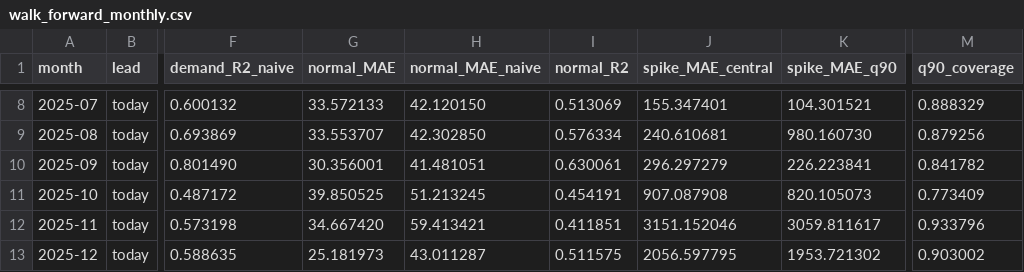
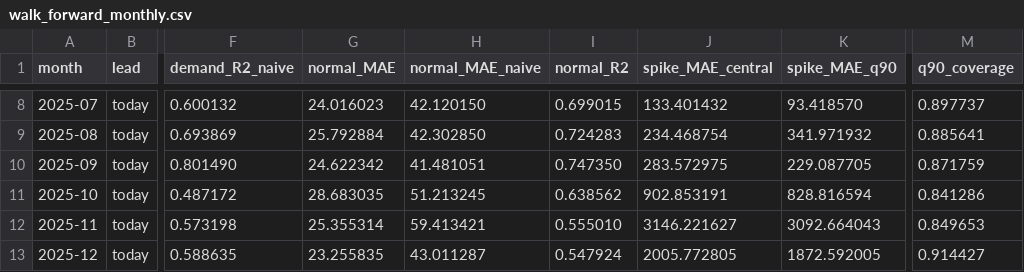
Before and after one commit to ichirin0311/aemo-electricity-forecasting, a CSV file: data/backtest/walk_forward_monthly.csv, drawn as a sheet; only a part is shown, gaps mark what is left out; the diff covers the shown part only; the diff names each change by its address in the sheet, - before the commit and + after, or states it on an @@ line.

```diff
--- a/data/backtest/walk_forward_monthly.csv
+++ b/data/backtest/walk_forward_monthly.csv
-G8 (normal_MAE): 33.572133
+G8 (normal_MAE): 24.016023
-I8 (normal_R2): 0.513069
+I8 (normal_R2): 0.699015
-J8 (spike_MAE_central): 155.347401
+J8 (spike_MAE_central): 133.401432
-K8 (spike_MAE_q90): 104.301521
+K8 (spike_MAE_q90): 93.418570
-M8 (q90_coverage): 0.888329
+M8 (q90_coverage): 0.897737
-G9 (normal_MAE): 33.553707
+G9 (normal_MAE): 25.792884
-I9 (normal_R2): 0.576334
+I9 (normal_R2): 0.724283
-J9 (spike_MAE_central): 240.610681
+J9 (spike_MAE_central): 234.468754
-K9 (spike_MAE_q90): 980.160730
+K9 (spike_MAE_q90): 341.971932
-M9 (q90_coverage): 0.879256
+M9 (q90_coverage): 0.885641
-G10 (normal_MAE): 30.356001
+G10 (normal_MAE): 24.622342
-I10 (normal_R2): 0.630061
+I10 (normal_R2): 0.747350
-J10 (spike_MAE_central): 296.297279
+J10 (spike_MAE_central): 283.572975
-K10 (spike_MAE_q90): 226.223841
+K10 (spike_MAE_q90): 229.087705
-M10 (q90_coverage): 0.841782
+M10 (q90_coverage): 0.871759
-G11 (normal_MAE): 39.850525
+G11 (normal_MAE): 28.683035
-I11 (normal_R2): 0.454191
+I11 (normal_R2): 0.638562
-J11 (spike_MAE_central): 907.087908
+J11 (spike_MAE_central): 902.853191
-K11 (spike_MAE_q90): 820.105073
+K11 (spike_MAE_q90): 828.816594
-M11 (q90_coverage): 0.773409
+M11 (q90_coverage): 0.841286
-G12 (normal_MAE): 34.667420
+G12 (normal_MAE): 25.355314
-I12 (normal_R2): 0.411851
+I12 (normal_R2): 0.555010
-J12 (spike_MAE_central): 3151.152046
+J12 (spike_MAE_central): 3146.221627
-K12 (spike_MAE_q90): 3059.811617
+K12 (spike_MAE_q90): 3092.664043
-M12 (q90_coverage): 0.933796
+M12 (q90_coverage): 0.849653
-G13 (normal_MAE): 25.181973
+G13 (normal_MAE): 23.255835
-I13 (normal_R2): 0.511575
+I13 (normal_R2): 0.547924
-J13 (spike_MAE_central): 2056.597795
+J13 (spike_MAE_central): 2005.772805
-K13 (spike_MAE_q90): 1953.721302
+K13 (spike_MAE_q90): 1872.592005
-M13 (q90_coverage): 0.903002
+M13 (q90_coverage): 0.914427
```
Also changed, not shown: 64 edited cells elsewhere in this file, 13 other files.
